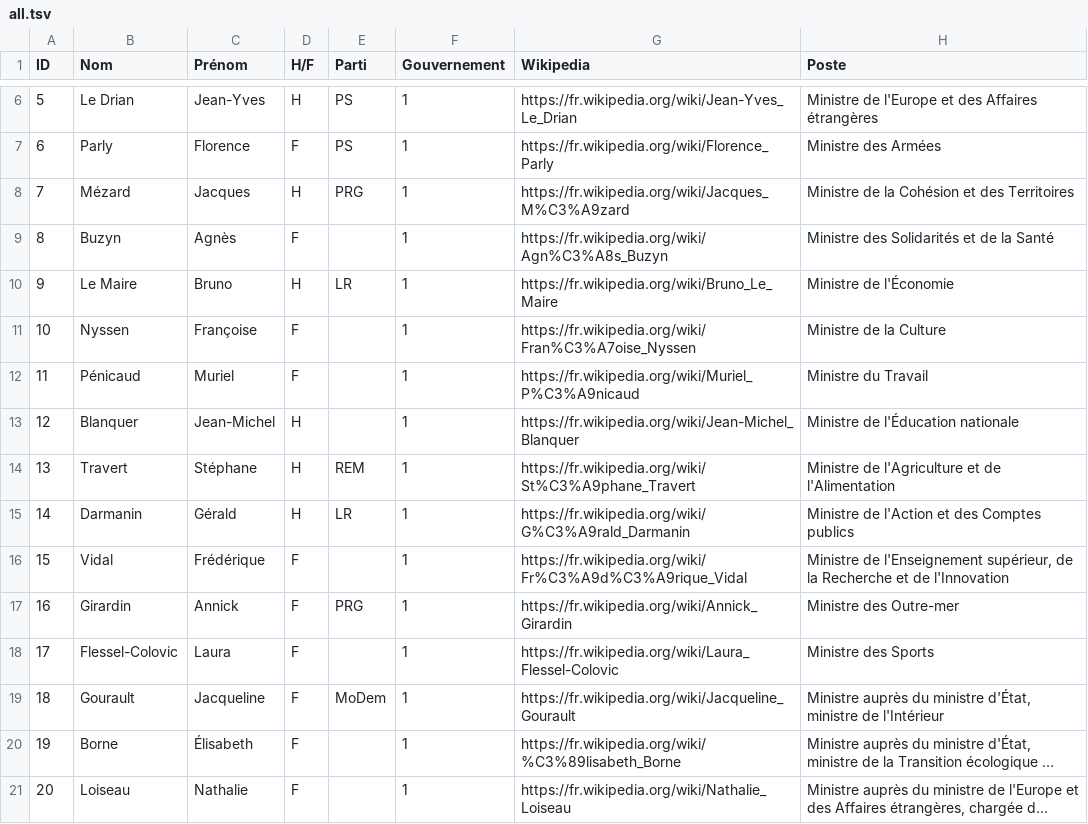
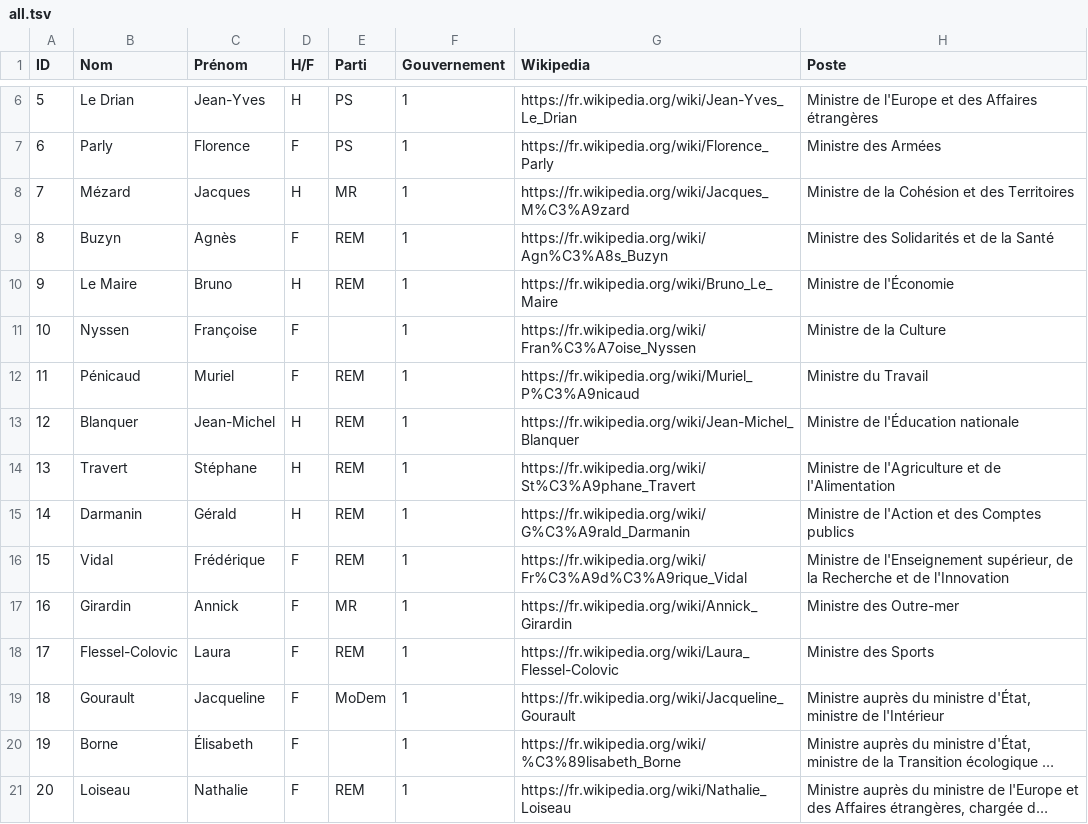
Before and after one commit to paulloz/tinder-du-gouvernement, a TSV file: src/assets/tsv/all.tsv, drawn as a sheet; only a part is shown, gaps mark what is left out; long unchanged cells end in …; the diff covers the shown part only; the diff names each change by its address in the sheet, - before the commit and + after, or states it on an @@ line.

```diff
--- a/src/assets/tsv/all.tsv
+++ b/src/assets/tsv/all.tsv
-E8 (Parti): PRG
+E8 (Parti): MR
-E9 (Parti): (empty)
+E9 (Parti): REM
-E10 (Parti): LR
+E10 (Parti): REM
-E12:E13 (Parti): (empty)
+E12:E13 (Parti): REM
-E15 (Parti): LR
+E15 (Parti): REM
-E16 (Parti): (empty)
+E16 (Parti): REM
-E17 (Parti): PRG
+E17 (Parti): MR
-E18 (Parti): (empty)
+E18 (Parti): REM
-E21 (Parti): (empty)
+E21 (Parti): REM
```
Also changed, not shown: 2 added rows, 6 edited cells and row numbers in column A elsewhere in this file, 3 other files.
